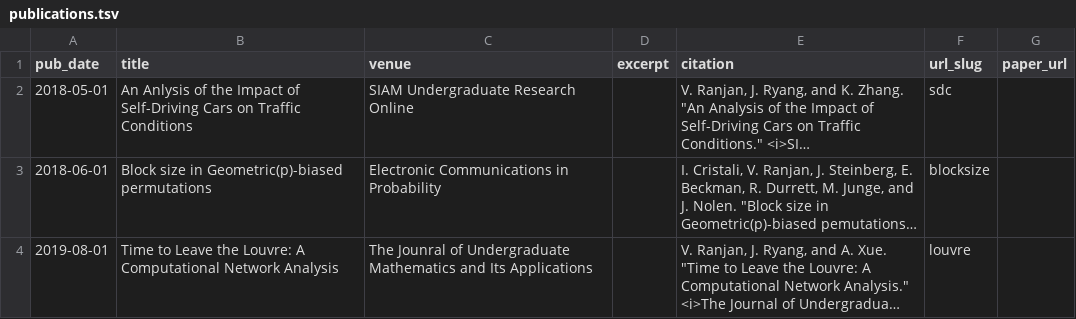
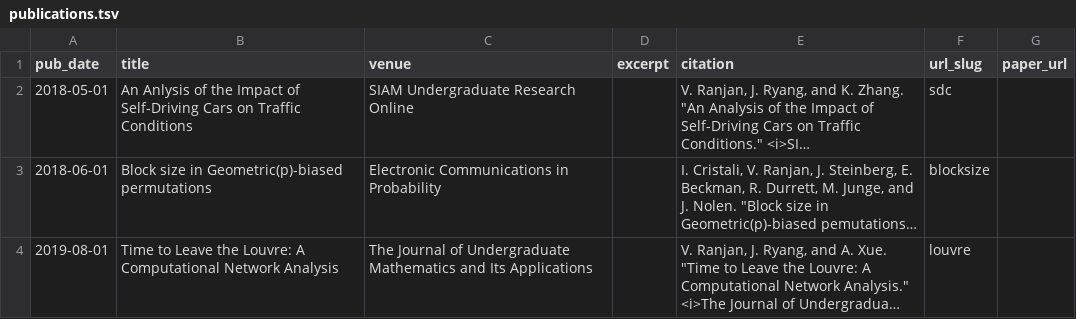
Before and after one commit to vinitranjan1/vinitranjan1.github.io, a TSV file: markdown_generator/publications.tsv, drawn as a sheet; long unchanged cells end in …; the diff names each change by its address in the sheet, - before the commit and + after, or states it on an @@ line.

Commit message:
updated publications and teaching

```diff
--- a/markdown_generator/publications.tsv
+++ b/markdown_generator/publications.tsv
-C4 (venue): The Jounral of Undergraduate…
+C4 (venue): The Journal of Undergraduate…
```
Also changed, not shown: 5 other files.
